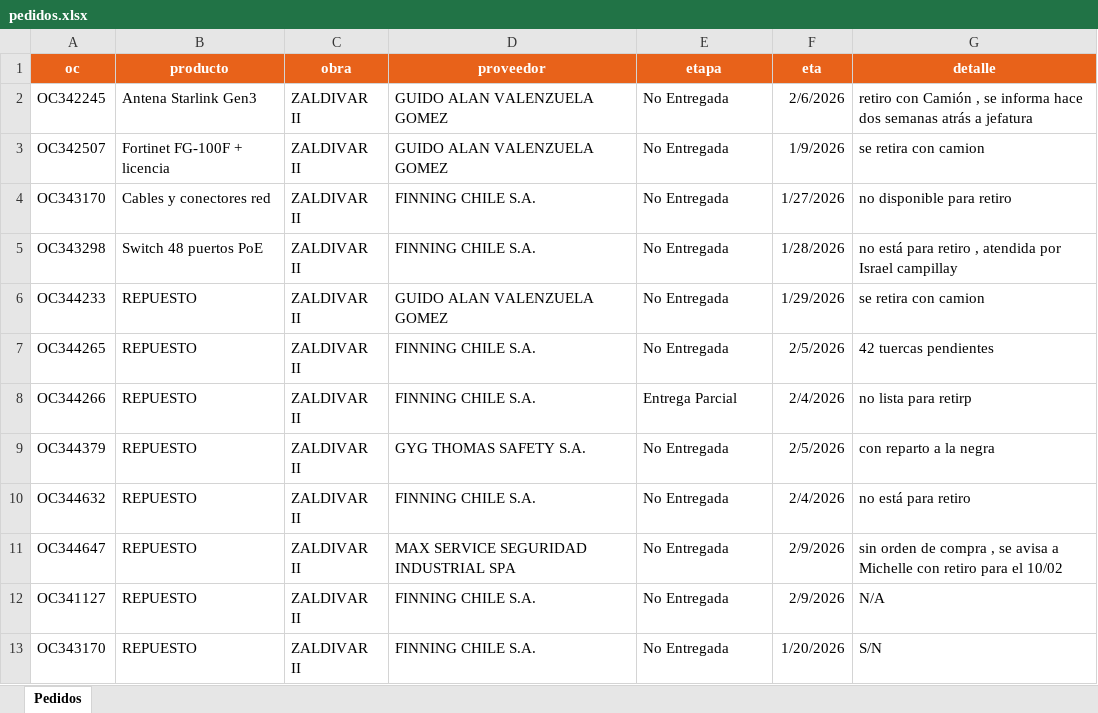
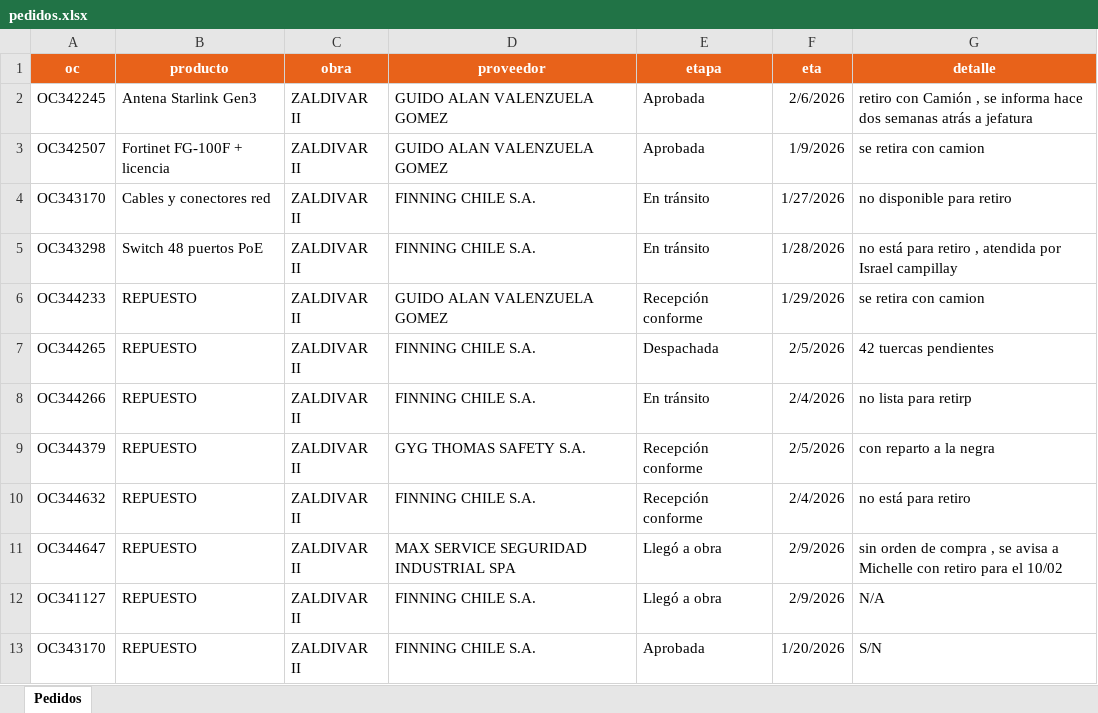
Before and after one commit to ctreknaisr-svg/excon-pedidos, an Excel workbook: pedidos.xlsx, sheet Pedidos, drawn as a sheet; values as stored, in another font and other column widths than the file's, no borders; the diff names each change by its address in the sheet, - before the commit and + after, or states it on an @@ line.

Commit message:
Add files via upload

```diff
--- a/pedidos.xlsx (sheet Pedidos)
+++ b/pedidos.xlsx (sheet Pedidos)
-E2:E3 (etapa): No Entregada
+E2:E3 (etapa): Aprobada
-E4:E5 (etapa): No Entregada
+E4:E5 (etapa): En tránsito
-E6 (etapa): No Entregada
+E6 (etapa): Recepción conforme
-E7 (etapa): No Entregada
+E7 (etapa): Despachada
-E8 (etapa): Entrega Parcial
+E8 (etapa): En tránsito
-E9:E10 (etapa): No Entregada
+E9:E10 (etapa): Recepción conforme
-E11:E12 (etapa): No Entregada
+E11:E12 (etapa): Llegó a obra
-E13 (etapa): No Entregada
+E13 (etapa): Aprobada
```
